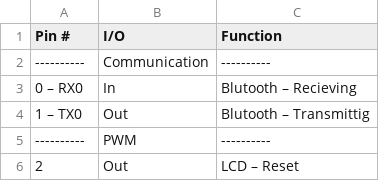
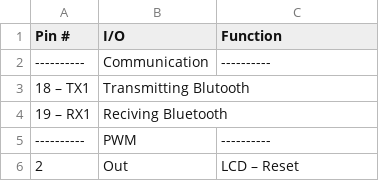
Before and after one commit to Tauheed-Elahee/Drinking-Machine-Arduino-Code, a CSV file: Design Spec/Arduino-Pin-Layout.csv, drawn as a sheet; only a part is shown.

Commit message:
PinLayout updates (#13)
* Updated bluetooth pin choice

Having anything connected to pins 0 and 1 will block the Arduino from serial uploads of software.

* Mismatch of pins for Plinko fixed

Added plinko enable and bin 6

* Update Arduino-Pin-Layout.csv

Changed the Plinko layout. Wes hotglued the wires.

```diff
--- a/Design Spec/Arduino-Pin-Layout.csv
+++ b/Design Spec/Arduino-Pin-Layout.csv
@@ -2,4 +2,4 @@ Pin #,I/O,Function
 ----------,Communication,----------
-0 – RX0,In,Blutooth – Recieving
-1 – TX0,Out,Blutooth – Transmittig
+18 – TX1, Transmitting Blutooth
+19 – RX1, Reciving Bluetooth
 ----------,PWM,----------
```
